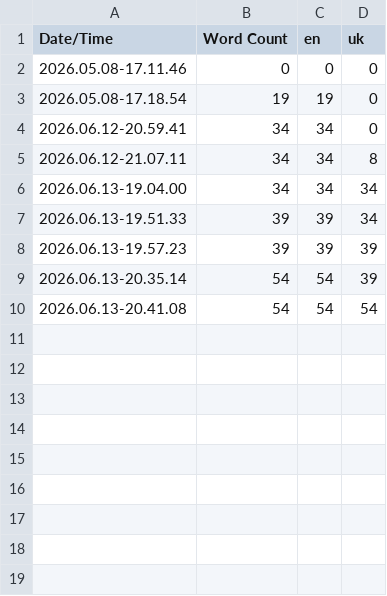
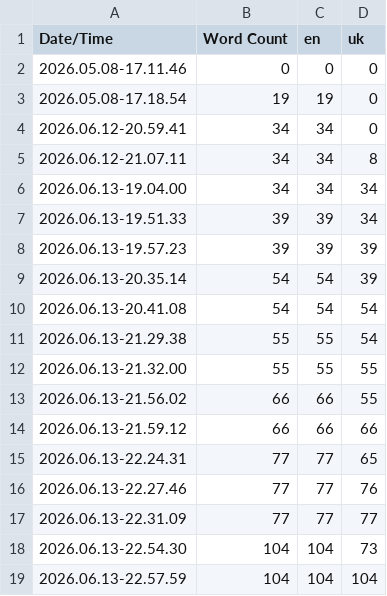
Before and after one commit to OleksiiZench/SimPet, a CSV file: Content/Localization/Game/Game.csv, drawn as a sheet; the diff names each change by its address in the sheet, - before the commit and + after, or states it on an @@ line.

Commit message:
feat(UI, Localization): Add full localization

```diff
--- a/Content/Localization/Game/Game.csv
+++ b/Content/Localization/Game/Game.csv
+row 11: 2026.06.13-21.29.38 | 55 | 55 | 54
+row 12: 2026.06.13-21.32.00 | 55 | 55 | 55
+row 13: 2026.06.13-21.56.02 | 66 | 66 | 55
+row 14: 2026.06.13-21.59.12 | 66 | 66 | 66
+row 15: 2026.06.13-22.24.31 | 77 | 77 | 65
+row 16: 2026.06.13-22.27.46 | 77 | 77 | 76
+row 17: 2026.06.13-22.31.09 | 77 | 77 | 77
+row 18: 2026.06.13-22.54.30 | 104 | 104 | 73
+row 19: 2026.06.13-22.57.59 | 104 | 104 | 104
```
Also changed, not shown: 15 other files.
